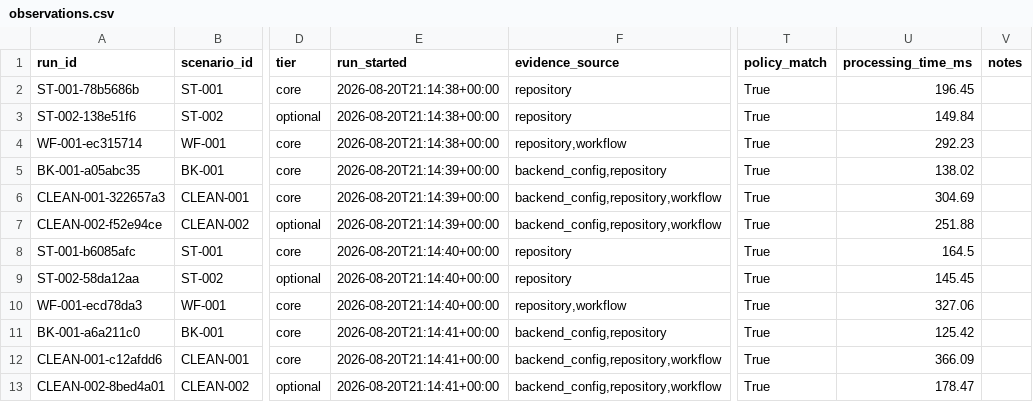
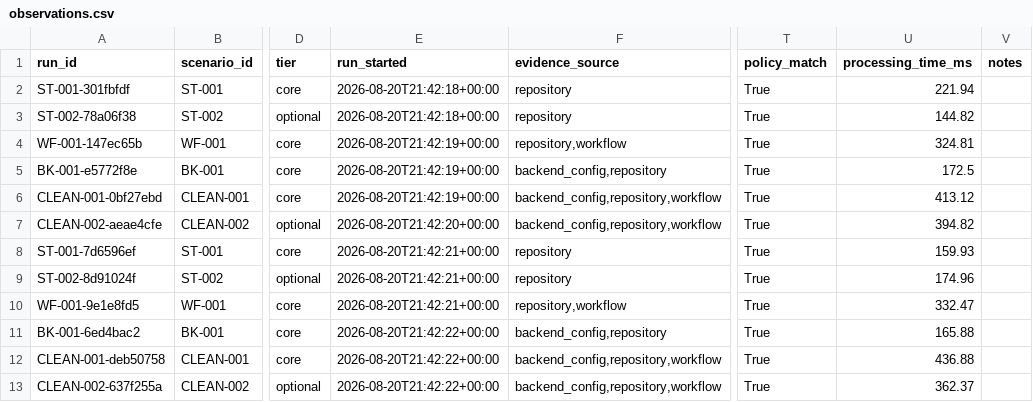
Before and after one commit to ijaydevpatel/terraguard, a CSV file: datasets/observations.csv, drawn as a sheet; only a part is shown, gaps mark what is left out; the diff names each change by its address in the sheet, - before the commit and + after, or states it on an @@ line.

```diff
--- a/datasets/observations.csv
+++ b/datasets/observations.csv
-A2 (run_id): ST-001-78b5686b
+A2 (run_id): ST-001-301fbfdf
-E2:E3 (run_started): 2026-08-20T21:14:38+00:00
+E2:E3 (run_started): 2026-08-20T21:42:18+00:00
-U2 (processing_time_ms): 196.45
+U2 (processing_time_ms): 221.94
-A3 (run_id): ST-002-138e51f6
+A3 (run_id): ST-002-78a06f38
-U3 (processing_time_ms): 149.84
+U3 (processing_time_ms): 144.82
-A4 (run_id): WF-001-ec315714
+A4 (run_id): WF-001-147ec65b
-E4 (run_started): 2026-08-20T21:14:38+00:00
+E4 (run_started): 2026-08-20T21:42:19+00:00
-U4 (processing_time_ms): 292.23
+U4 (processing_time_ms): 324.81
-A5 (run_id): BK-001-a05abc35
+A5 (run_id): BK-001-e5772f8e
-E5:E6 (run_started): 2026-08-20T21:14:39+00:00
+E5:E6 (run_started): 2026-08-20T21:42:19+00:00
-U5 (processing_time_ms): 138.02
+U5 (processing_time_ms): 172.5
-A6 (run_id): CLEAN-001-322657a3
+A6 (run_id): CLEAN-001-0bf27ebd
-U6 (processing_time_ms): 304.69
+U6 (processing_time_ms): 413.12
-A7 (run_id): CLEAN-002-f52e94ce
+A7 (run_id): CLEAN-002-aeae4cfe
-E7 (run_started): 2026-08-20T21:14:39+00:00
+E7 (run_started): 2026-08-20T21:42:20+00:00
-U7 (processing_time_ms): 251.88
+U7 (processing_time_ms): 394.82
-A8 (run_id): ST-001-b6085afc
+A8 (run_id): ST-001-7d6596ef
-E8:E10 (run_started): 2026-08-20T21:14:40+00:00
+E8:E10 (run_started): 2026-08-20T21:42:21+00:00
-U8 (processing_time_ms): 164.5
+U8 (processing_time_ms): 159.93
-A9 (run_id): ST-002-58da12aa
+A9 (run_id): ST-002-8d91024f
-U9 (processing_time_ms): 145.45
+U9 (processing_time_ms): 174.96
-A10 (run_id): WF-001-ecd78da3
+A10 (run_id): WF-001-9e1e8fd5
-U10 (processing_time_ms): 327.06
+U10 (processing_time_ms): 332.47
-A11 (run_id): BK-001-a6a211c0
+A11 (run_id): BK-001-6ed4bac2
-E11:E13 (run_started): 2026-08-20T21:14:41+00:00
+E11:E13 (run_started): 2026-08-20T21:42:22+00:00
-U11 (processing_time_ms): 125.42
+U11 (processing_time_ms): 165.88
-A12 (run_id): CLEAN-001-c12afdd6
+A12 (run_id): CLEAN-001-deb50758
-U12 (processing_time_ms): 366.09
+U12 (processing_time_ms): 436.88
-A13 (run_id): CLEAN-002-8bed4a01
+A13 (run_id): CLEAN-002-637f255a
-U13 (processing_time_ms): 178.47
+U13 (processing_time_ms): 362.37
```
Also changed, not shown: datasets/findings.csv, 3 other files.
